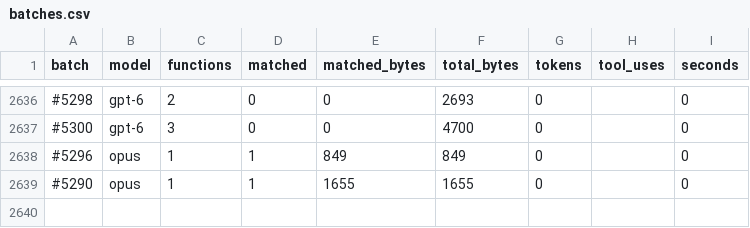
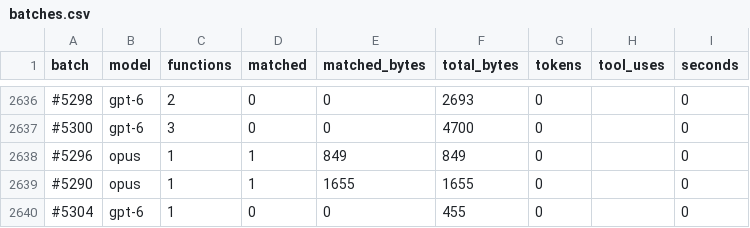
Before and after one commit to CubeB/byte-tactics, a CSV file: data/batches.csv, drawn as a sheet; only a part is shown, gaps mark what is left out; the diff names each change by its address in the sheet, - before the commit and + after, or states it on an @@ line.

```diff
--- a/data/batches.csv
+++ b/data/batches.csv
+row 2640: #5304 | gpt-6 | 1 | 0 | 0 | 455 | 0 |  | 0
```
Also changed, not shown: data/attempts.csv, 1 other file.
